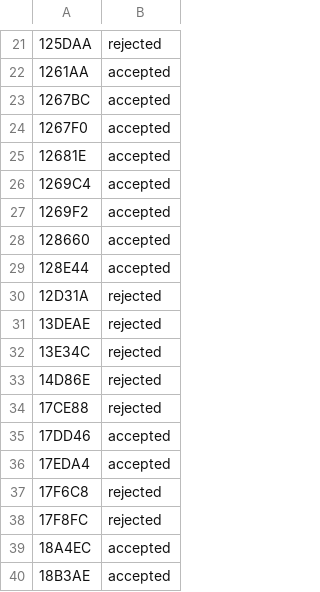
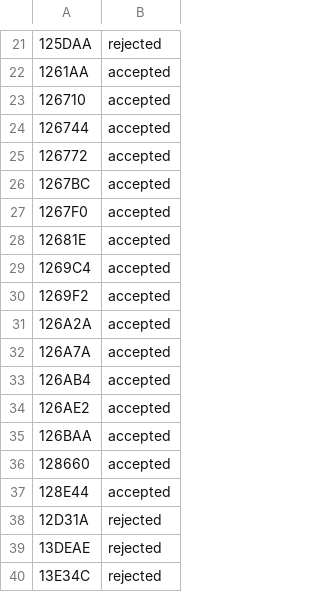
Before and after one commit to DanimanX/Taitof3Decomp, a TSV file: work/batches/state.tsv, drawn as a sheet; only a part is shown, gaps mark what is left out; the shorter side is filled out with more unchanged rows; the diff names each change by its address in the sheet, - before the commit and + after, or states it on an @@ line.

```diff
--- a/work/batches/state.tsv
+++ b/work/batches/state.tsv
+row 23: 126710 | accepted
+row 24: 126744 | accepted
+row 25: 126772 | accepted
+row 31: 126A2A | accepted
+row 32: 126A7A | accepted
+row 33: 126AB4 | accepted
+row 34: 126AE2 | accepted
+row 35: 126BAA | accepted
```
Also changed, not shown: 10 other files.
